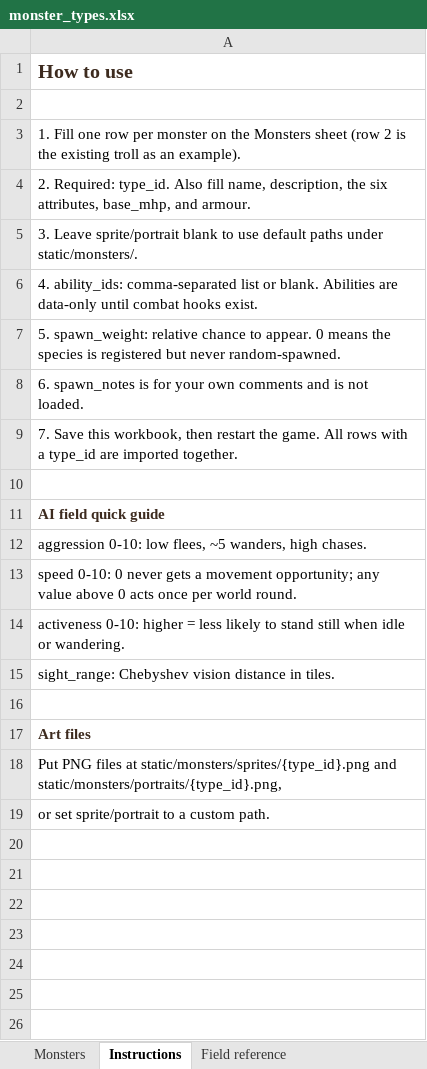
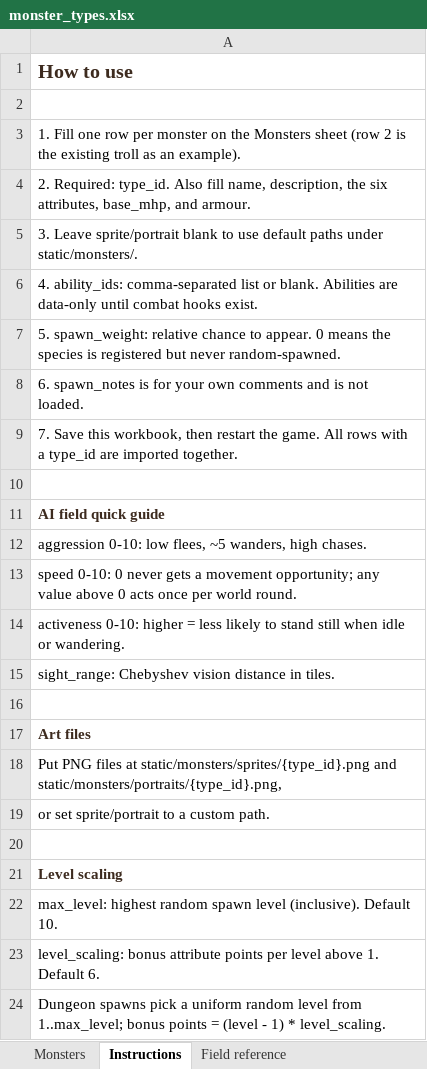
Before and after one commit to basilfish505/dungeon-console, an Excel workbook: monster_types.xlsx, sheet Instructions, drawn as a sheet; values as stored, in another font and other column widths than the file's, no borders; the diff names each change by its address in the sheet, - before the commit and + after, or states it on an @@ line.

Commit message:
Refactor monster attributes and combat logic for improved gameplay
- Updated the `MonsterTypeDef` class to include a new `defense` attribute, enhancing combat interactions.
- Adjusted the `Monster` class to utilize the `defense` attribute during combat calculations.
- Modified related documentation and test cases to reflect the addition of the `defense` attribute, ensuring clarity and consistency across the codebase.

```diff
--- a/monster_types.xlsx (sheet Instructions)
+++ b/monster_types.xlsx (sheet Instructions)
+row 20: (empty)
+row 21: Level scaling
+row 22: max_level: highest random spawn level (inclusive). Default 10.
+row 23: level_scaling: bonus attribute points per level above 1. Default 6.
+row 24: Dungeon spawns pick a uniform random level from 1..max_level; bonus points = (level - 1) * level_scaling.
```
Also changed, not shown: sheet Monsters, sheet Field reference.
